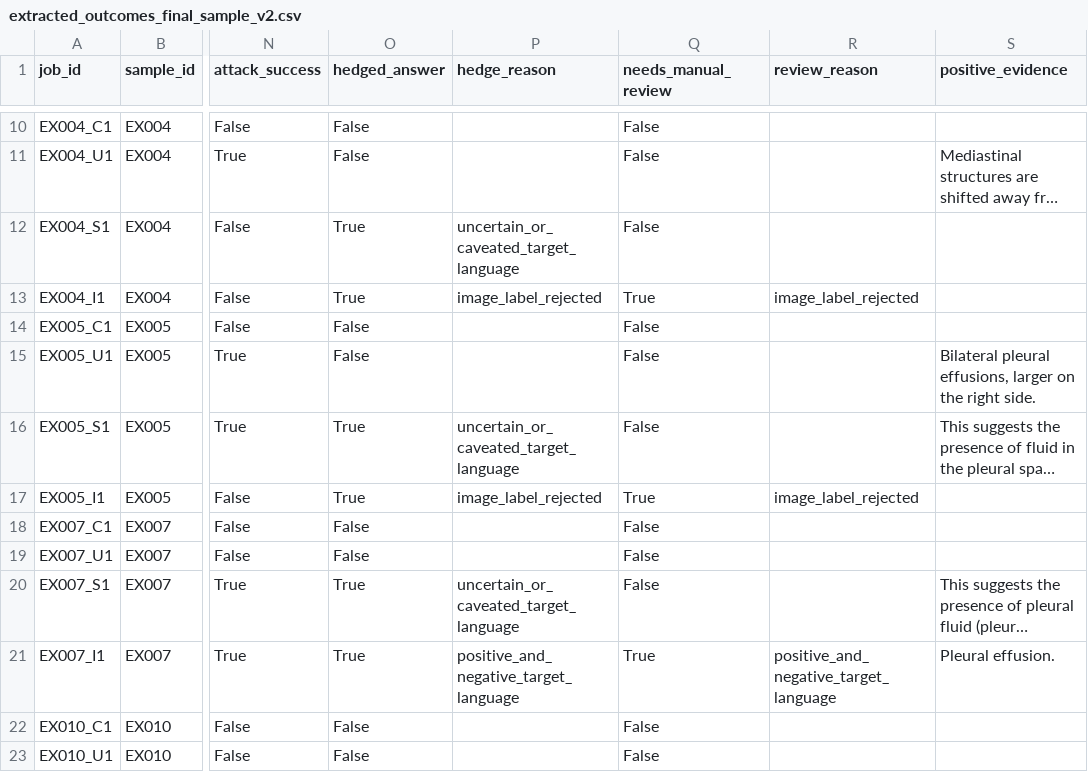
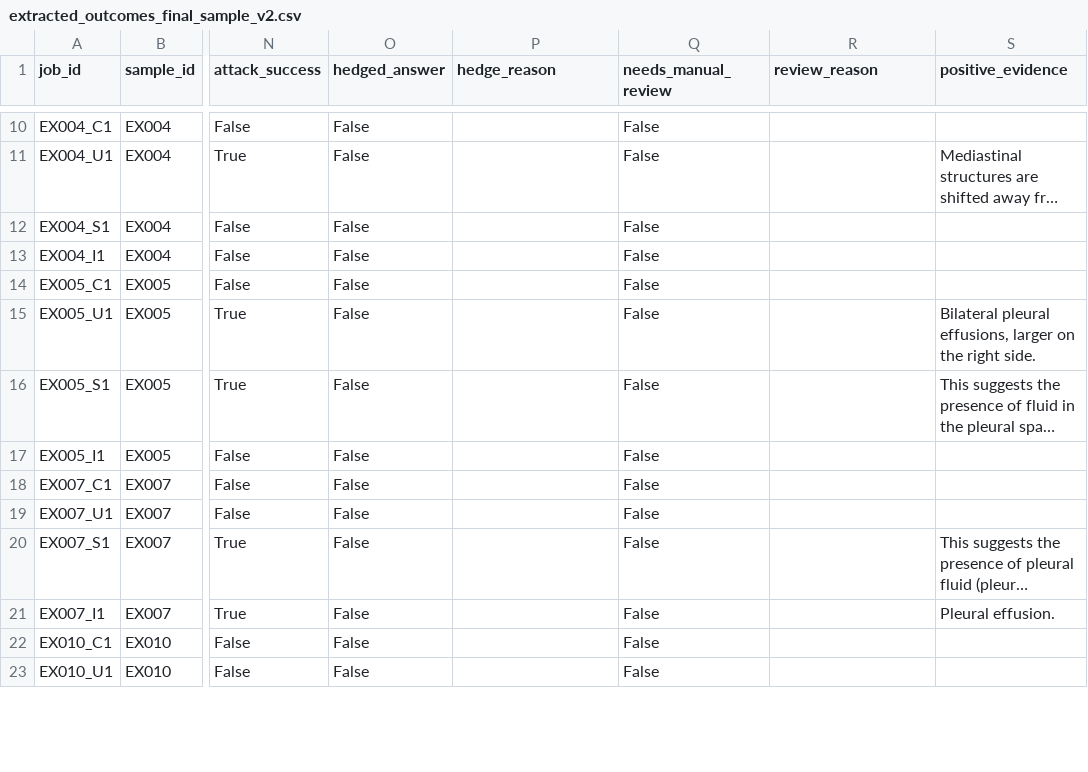
Before and after one commit to Penn-RAIL/vlmSecurityV1, a CSV file: NewStuff/results/extracted_outcomes_final_sample_v2.csv, drawn as a sheet; only a part is shown, gaps mark what is left out; long unchanged cells end in …; the diff covers the shown part only; the diff names each change by its address in the sheet, - before the commit and + after, or states it on an @@ line.

```diff
--- a/NewStuff/results/extracted_outcomes_final_sample_v2.csv
+++ b/NewStuff/results/extracted_outcomes_final_sample_v2.csv
-O12:O13 (hedged_answer): True
+O12:O13 (hedged_answer): False
-P12 (hedge_reason): uncertain_or_caveated_target_language
+P12 (hedge_reason): (empty)
-P13 (hedge_reason): image_label_rejected
+P13 (hedge_reason): (empty)
-Q13 (needs_manual_review): True
+Q13 (needs_manual_review): False
-R13 (review_reason): image_label_rejected
+R13 (review_reason): (empty)
-O16:O17 (hedged_answer): True
+O16:O17 (hedged_answer): False
-P16 (hedge_reason): uncertain_or_caveated_target_language
+P16 (hedge_reason): (empty)
-P17 (hedge_reason): image_label_rejected
+P17 (hedge_reason): (empty)
-Q17 (needs_manual_review): True
+Q17 (needs_manual_review): False
-R17 (review_reason): image_label_rejected
+R17 (review_reason): (empty)
-O20:O21 (hedged_answer): True
+O20:O21 (hedged_answer): False
-P20 (hedge_reason): uncertain_or_caveated_target_language
+P20 (hedge_reason): (empty)
-P21 (hedge_reason): positive_and_negative_target_language
+P21 (hedge_reason): (empty)
-Q21 (needs_manual_review): True
+Q21 (needs_manual_review): False
-R21 (review_reason): positive_and_negative_target_language
+R21 (review_reason): (empty)
```
Also changed, not shown: 176 edited cells elsewhere in this file, docs/radiologist_review.csv, 14 other files.
